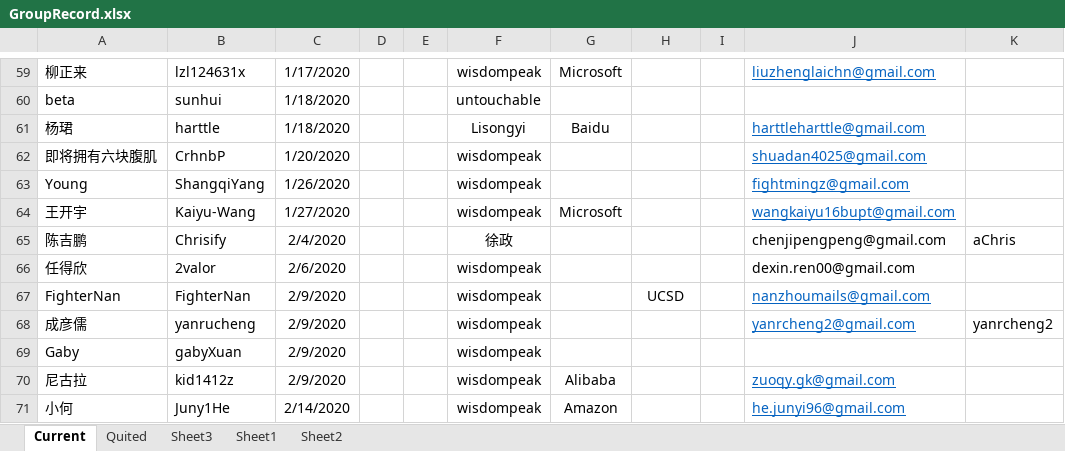
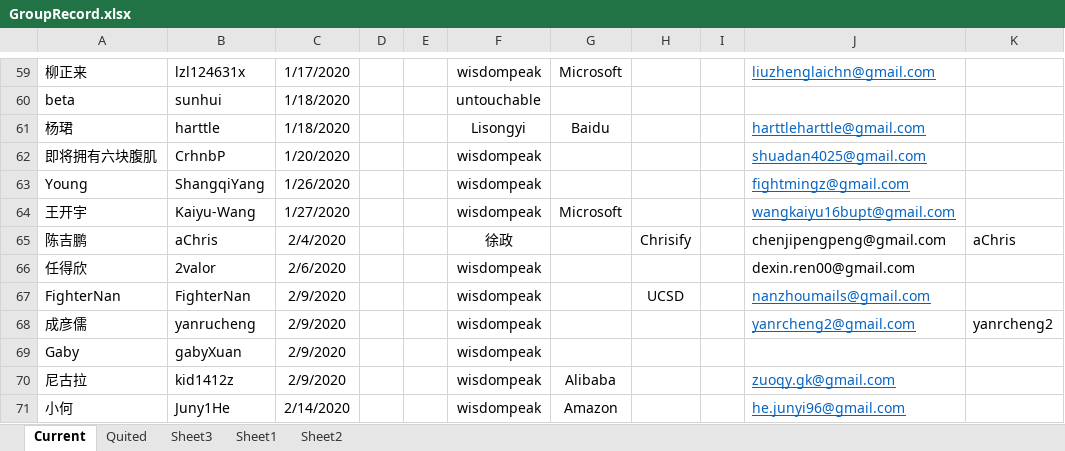
Before and after one commit to wisdompeak/lc-score-board, an Excel workbook: generateEXCEL/Data/Members/GroupRecord.xlsx, sheet Current, drawn as a sheet; only a part is shown, gaps mark what is left out; values as stored, in another font and other column widths than the file's, no borders; the diff names each change by its address in the sheet, - before the commit and + after, or states it on an @@ line.

```diff
--- a/generateEXCEL/Data/Members/GroupRecord.xlsx (sheet Current)
+++ b/generateEXCEL/Data/Members/GroupRecord.xlsx (sheet Current)
-B65: Chrisify
+B65: aChris
-H65: (empty)
+H65: Chrisify
```
Also changed, not shown: generateEXCEL/graduates.xlsx, generateEXCEL/index.xlsx, 10 other files.
